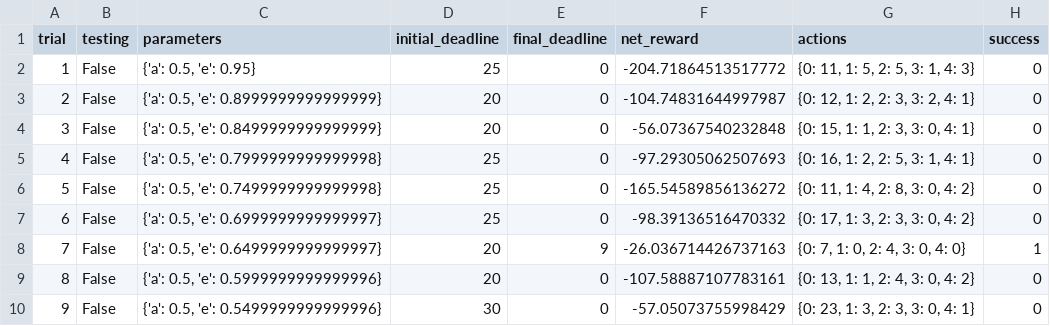
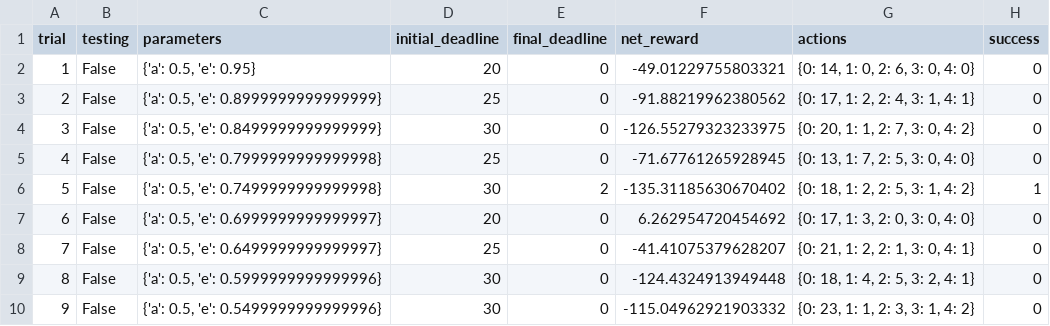
Before and after one commit to WuChristopher/smartcab, a CSV file: logs/sim_default-learning.csv, drawn as a sheet; only a part is shown; the diff covers the shown part only.

```diff
--- a/logs/sim_default-learning.csv
+++ b/logs/sim_default-learning.csv
@@ -1,10 +1,10 @@
 trial,testing,parameters,initial_deadline,final_deadline,net_reward,actions,success
-1,False,"{'a': 0.5, 'e': 0.95}",25,0,-204.71864513517772,"{0: 11, 1: 5, 2: 5, 3: 1, 4: 3}",0
-2,False,"{'a': 0.5, 'e': 0.8999999999999999}",20,0,-104.74831644997987,"{0: 12, 1: 2, 2: 3, 3: 2, 4: 1}",0
-3,False,"{'a': 0.5, 'e': 0.8499999999999999}",20,0,-56.07367540232848,"{0: 15, 1: 1, 2: 3, 3: 0, 4: 1}",0
-4,False,"{'a': 0.5, 'e': 0.7999999999999998}",25,0,-97.29305062507693,"{0: 16, 1: 2, 2: 5, 3: 1, 4: 1}",0
-5,False,"{'a': 0.5, 'e': 0.7499999999999998}",25,0,-165.54589856136272,"{0: 11, 1: 4, 2: 8, 3: 0, 4: 2}",0
-6,False,"{'a': 0.5, 'e': 0.6999999999999997}",25,0,-98.39136516470332,"{0: 17, 1: 3, 2: 3, 3: 0, 4: 2}",0
-7,False,"{'a': 0.5, 'e': 0.6499999999999997}",20,9,-26.036714426737163,"{0: 7, 1: 0, 2: 4, 3: 0, 4: 0}",1
-8,False,"{'a': 0.5, 'e': 0.5999999999999996}",20,0,-107.58887107783161,"{0: 13, 1: 1, 2: 4, 3: 0, 4: 2}",0
-9,False,"{'a': 0.5, 'e': 0.5499999999999996}",30,0,-57.05073755998429,"{0: 23, 1: 3, 2: 3, 3: 0, 4: 1}",0
+1,False,"{'a': 0.5, 'e': 0.95}",20,0,-49.01229755803321,"{0: 14, 1: 0, 2: 6, 3: 0, 4: 0}",0
+2,False,"{'a': 0.5, 'e': 0.8999999999999999}",25,0,-91.88219962380562,"{0: 17, 1: 2, 2: 4, 3: 1, 4: 1}",0
+3,False,"{'a': 0.5, 'e': 0.8499999999999999}",30,0,-126.55279323233975,"{0: 20, 1: 1, 2: 7, 3: 0, 4: 2}",0
+4,False,"{'a': 0.5, 'e': 0.7999999999999998}",25,0,-71.67761265928945,"{0: 13, 1: 7, 2: 5, 3: 0, 4: 0}",0
+5,False,"{'a': 0.5, 'e': 0.7499999999999998}",30,2,-135.31185630670402,"{0: 18, 1: 2, 2: 5, 3: 1, 4: 2}",1
+6,False,"{'a': 0.5, 'e': 0.6999999999999997}",20,0,6.262954720454692,"{0: 17, 1: 3, 2: 0, 3: 0, 4: 0}",0
+7,False,"{'a': 0.5, 'e': 0.6499999999999997}",25,0,-41.41075379628207,"{0: 21, 1: 2, 2: 1, 3: 0, 4: 1}",0
+8,False,"{'a': 0.5, 'e': 0.5999999999999996}",30,0,-124.4324913949448,"{0: 18, 1: 4, 2: 5, 3: 2, 4: 1}",0
+9,False,"{'a': 0.5, 'e': 0.5499999999999996}",30,0,-115.04962921903332,"{0: 23, 1: 1, 2: 3, 3: 1, 4: 2}",0
```
Also changed, not shown: 84 edited cells elsewhere in this file, logs/sim_improved-learning.csv, 5 other files.
